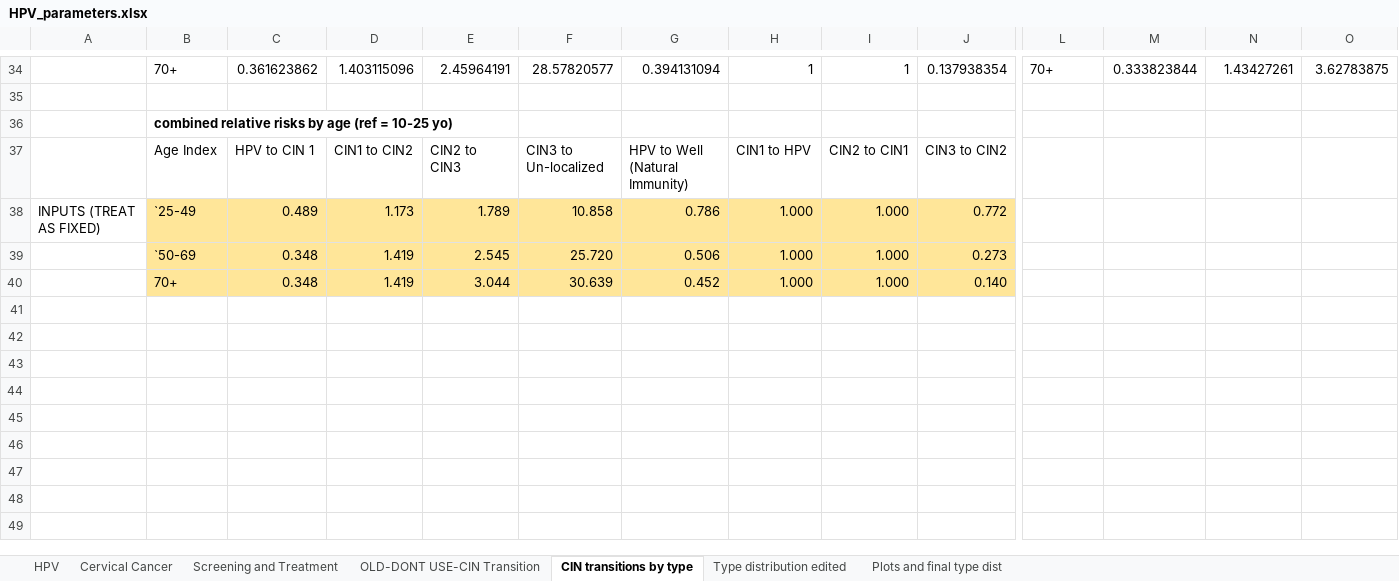
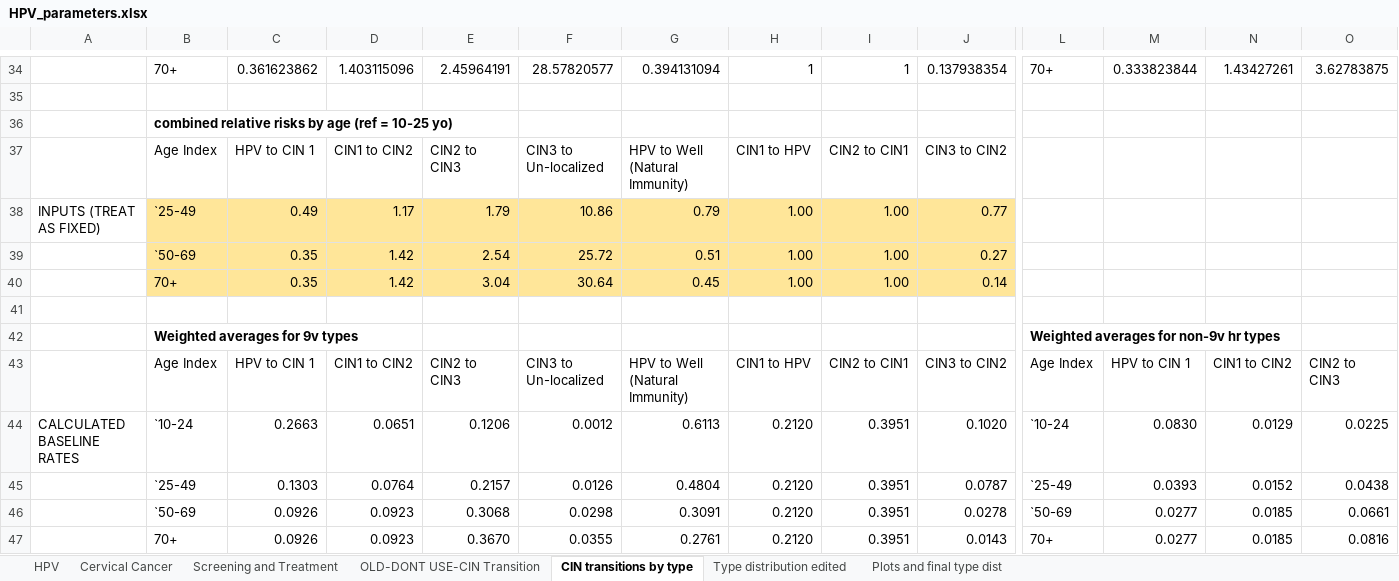
Before and after one commit to ICRC-Models/HHCoM, an Excel workbook: Config/HPV_parameters.xlsx, sheet CIN transitions by type, drawn as a sheet; only a part is shown, gaps mark what is left out; values as stored, in another font and other column widths than the file's, no borders; conditional formats not drawn; removed rows and columns are numbered as before the commit, all else as after; rows hold the shown columns only; the diff names each change by its address in the sheet, - before the commit and + after, or states it on an @@ line.

Commit message:
Add baseline HPV/CIN/CC transition rates across ages for reference

```diff
--- a/Config/HPV_parameters.xlsx (sheet CIN transitions by type)
+++ b/Config/HPV_parameters.xlsx (sheet CIN transitions by type)
-row 38: INPUTS (TREAT AS FIXED) | `25-49 | 0.489 | 1.173 | 1.789 | 10.858 | 0.786 | 1.000 | 1.000 | 0.772
-row 39:  | `50-69 | 0.348 | 1.419 | 2.545 | 25.720 | 0.506 | 1.000 | 1.000 | 0.273
+row 38: INPUTS (TREAT AS FIXED) | `25-49 | 0.49 | 1.17 | 1.79 | 10.86 | 0.79 | 1.00 | 1.00 | 0.77
+row 39:  | `50-69 | 0.35 | 1.42 | 2.54 | 25.72 | 0.51 | 1.00 | 1.00 | 0.27
+row 40:  | 70+ | 0.35 | 1.42 | 3.04 | 30.64 | 0.45 | 1.00 | 1.00 | 0.14
-row 41:  | 70+ | 0.348 | 1.419 | 3.044 | 30.639 | 0.452 | 1.000 | 1.000 | 0.140
+row 41: (empty)
-B41:J41 fill: #FFE699
+B41:J41 fill: none
+row 42:  | Weighted averages for 9v types |  |  |  |  |  |  |  |  | Weighted averages for non-9v hr types
+row 43:  | Age Index | HPV to CIN 1 | CIN1 to CIN2 | CIN2 to CIN3 | CIN3 to Un-localized | HPV to Well (Natural Immunity) | CIN1 to HPV | CIN2 to CIN1 | CIN3 to CIN2 | Age Index | HPV to CIN 1 | CIN1 to CIN2 | CIN2 to CIN3
+row 44: CALCULATED BASELINE RATES | `10-24 | 0.2663 | 0.0651 | 0.1206 | 0.0012 | 0.6113 | 0.2120 | 0.3951 | 0.1020 | `10-24 | 0.0830 | 0.0129 | 0.0225
+row 45:  | `25-49 | 0.1303 | 0.0764 | 0.2157 | 0.0126 | 0.4804 | 0.2120 | 0.3951 | 0.0787 | `25-49 | 0.0393 | 0.0152 | 0.0438
+row 46:  | `50-69 | 0.0926 | 0.0923 | 0.3068 | 0.0298 | 0.3091 | 0.2120 | 0.3951 | 0.0278 | `50-69 | 0.0277 | 0.0185 | 0.0661
+row 47:  | 70+ | 0.0926 | 0.0923 | 0.3670 | 0.0355 | 0.2761 | 0.2120 | 0.3951 | 0.0143 | 70+ | 0.0277 | 0.0185 | 0.0816
```
